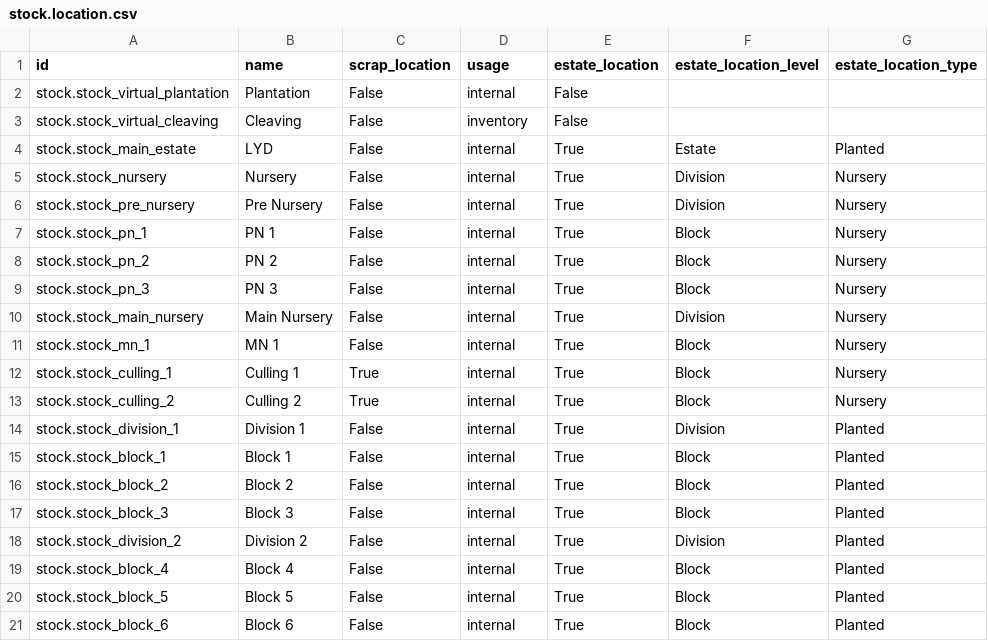
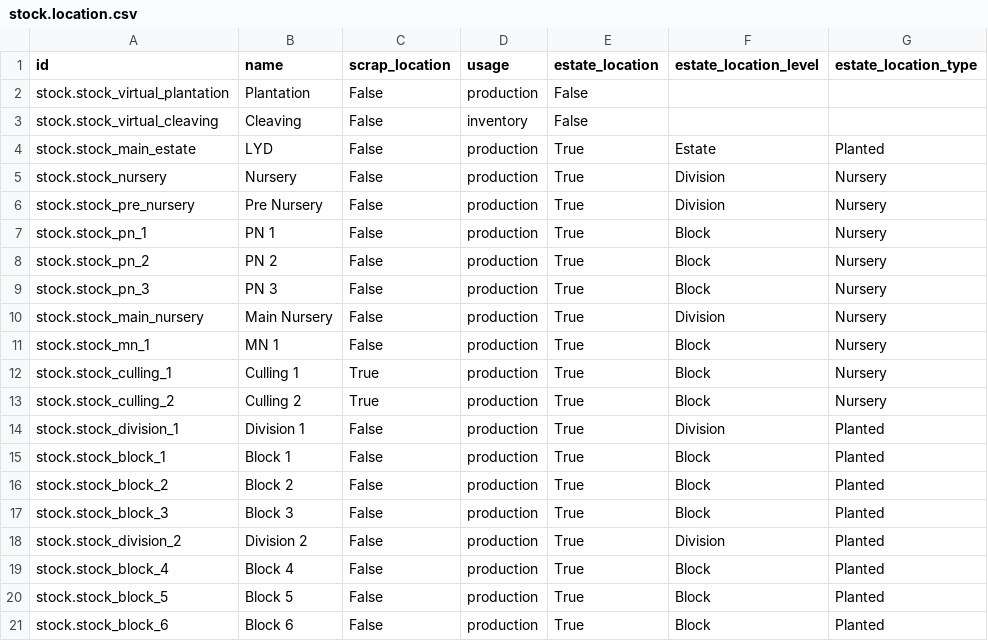
Before and after one commit to sutanto62/estate, a CSV file: estate/data/stock.location.csv, drawn as a sheet; only a part is shown; the diff names each change by its address in the sheet, - before the commit and + after, or states it on an @@ line.

Commit message:
[ADD] estate_stock: #763 inventory did not support multiple location
* #770 delete BPB unless in draft/confirmed
* #771 process BPB when stock empty
* #769 BPB has no sequence number
* #778 stock move cancel did not update BPB/BRB
* #779 BPB costing by type (estate/vehicle/general)
* #787 product uom must follow usage unit of measurement

[FIX] estate: error demo data
[FIX] estate, estate_rainfall: #639, #714
[FIX] estate, estate_rainfall, estate_payroll, estate_hk_21: revised i18n

```diff
--- a/estate/data/stock.location.csv
+++ b/estate/data/stock.location.csv
-D2 (usage): internal
+D2 (usage): production
-D4:D21 (usage): internal
+D4:D21 (usage): production
```
Also changed, not shown: 39 other files.
